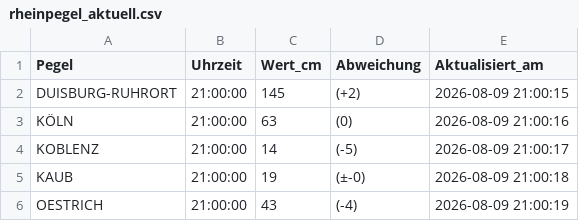
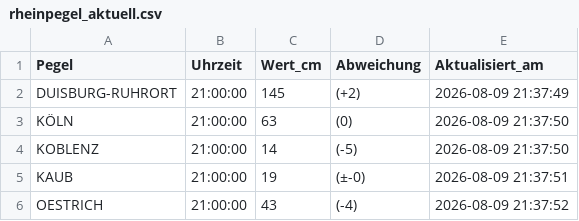
Before and after one commit to Karl-Hein135/rheinpegel-powerbi, a CSV file: rheinpegel_aktuell.csv, drawn as a sheet.

```diff
--- a/rheinpegel_aktuell.csv
+++ b/rheinpegel_aktuell.csv
@@ -1,6 +1,6 @@
 Pegel,Uhrzeit,Wert_cm,Abweichung,Aktualisiert_am
-DUISBURG-RUHRORT,21:00:00,145,(+2),2026-08-09 21:00:15
-KÖLN,21:00:00,63,(0),2026-08-09 21:00:16
-KOBLENZ,21:00:00,14,(-5),2026-08-09 21:00:17
-KAUB,21:00:00,19,(±-0),2026-08-09 21:00:18
-OESTRICH,21:00:00,43,(-4),2026-08-09 21:00:19
+DUISBURG-RUHRORT,21:00:00,145,(+2),2026-08-09 21:37:49
+KÖLN,21:00:00,63,(0),2026-08-09 21:37:50
+KOBLENZ,21:00:00,14,(-5),2026-08-09 21:37:50
+KAUB,21:00:00,19,(±-0),2026-08-09 21:37:51
+OESTRICH,21:00:00,43,(-4),2026-08-09 21:37:52
```
Also changed, not shown: rheinpegel_vorhersage.csv.
